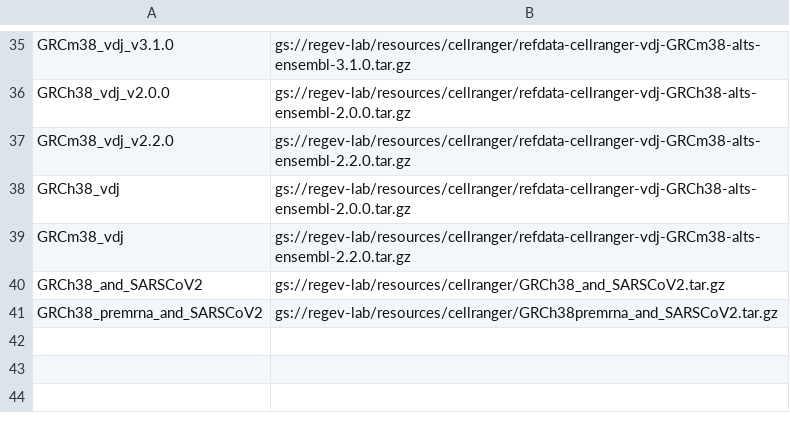
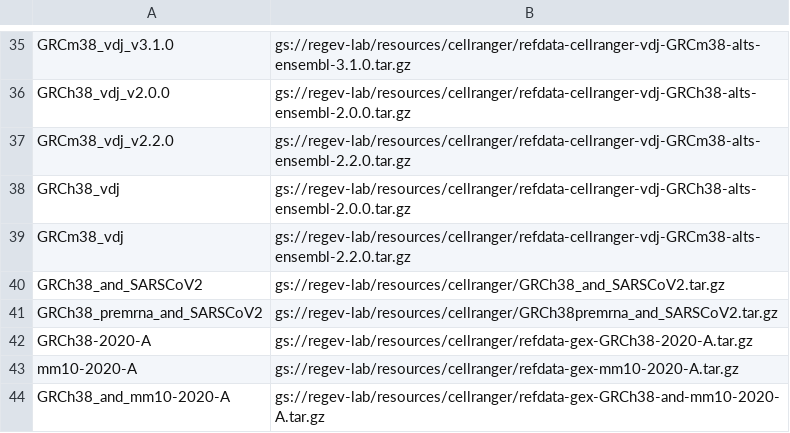
Before and after one commit to lilab-bcb/cumulus, a TSV file: workflows/cellranger/index.tsv, drawn as a sheet; only a part is shown, gaps mark what is left out.

Commit message:
added cellranger version 4.0.0

```diff
--- a/workflows/cellranger/index.tsv
+++ b/workflows/cellranger/index.tsv
@@ -41 +41,4 @@ GRCh38_and_SARSCoV2	gs://regev-lab/resources/cellranger/GRCh38_and_SARSCoV2.tar.
 GRCh38_premrna_and_SARSCoV2	gs://regev-lab/resources/cellranger/GRCh38premrna_and_SARSCoV2.tar.gz
+GRCh38-2020-A	gs://regev-lab/resources/cellranger/refdata-gex-GRCh38-2020-A.tar.gz
+mm10-2020-A	gs://regev-lab/resources/cellranger/refdata-gex-mm10-2020-A.tar.gz
+GRCh38_and_mm10-2020-A	gs://regev-lab/resources/cellranger/refdata-gex-GRCh38-and-mm10-2020-A.tar.gz
```
Also changed, not shown: 3 other files.
